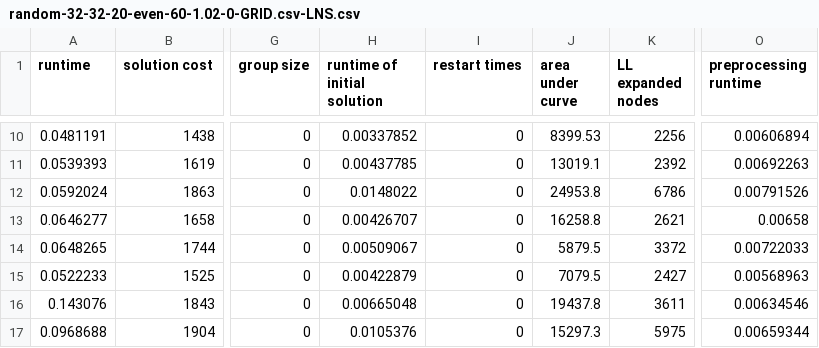
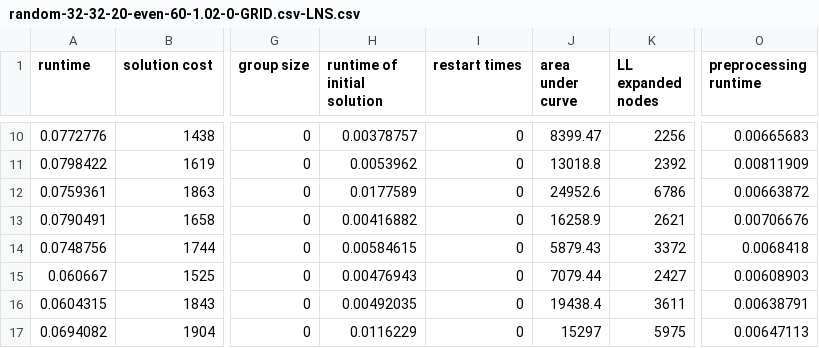
Before and after one commit to YimingXieUSC/curve_lns, a CSV file: random-32-32-20/GRID.csv-LNS/random-32-32-20-even-60-1.02-0-GRID.csv-LNS.csv, drawn as a sheet; only a part is shown, gaps mark what is left out; the diff covers the shown part only; the diff names each change by its address in the sheet, - before the commit and + after, or states it on an @@ line.

```diff
--- a/random-32-32-20/GRID.csv-LNS/random-32-32-20-even-60-1.02-0-GRID.csv-LNS.csv
+++ b/random-32-32-20/GRID.csv-LNS/random-32-32-20-even-60-1.02-0-GRID.csv-LNS.csv
-A10 (runtime): 0.0481191
+A10 (runtime): 0.0772776
-H10 (runtime of initial solution): 0.00337852
+H10 (runtime of initial solution): 0.00378757
-J10 (area under curve): 8399.53
+J10 (area under curve): 8399.47
-O10 (preprocessing runtime): 0.00606894
+O10 (preprocessing runtime): 0.00665683
-A11 (runtime): 0.0539393
+A11 (runtime): 0.0798422
-H11 (runtime of initial solution): 0.00437785
+H11 (runtime of initial solution): 0.0053962
-J11 (area under curve): 13019.1
+J11 (area under curve): 13018.8
-O11 (preprocessing runtime): 0.00692263
+O11 (preprocessing runtime): 0.00811909
-A12 (runtime): 0.0592024
+A12 (runtime): 0.0759361
-H12 (runtime of initial solution): 0.0148022
+H12 (runtime of initial solution): 0.0177589
-J12 (area under curve): 24953.8
+J12 (area under curve): 24952.6
-O12 (preprocessing runtime): 0.00791526
+O12 (preprocessing runtime): 0.00663872
-A13 (runtime): 0.0646277
+A13 (runtime): 0.0790491
-H13 (runtime of initial solution): 0.00426707
+H13 (runtime of initial solution): 0.00416882
-J13 (area under curve): 16258.8
+J13 (area under curve): 16258.9
-O13 (preprocessing runtime): 0.00658
+O13 (preprocessing runtime): 0.00706676
-A14 (runtime): 0.0648265
+A14 (runtime): 0.0748756
-H14 (runtime of initial solution): 0.00509067
+H14 (runtime of initial solution): 0.00584615
-J14 (area under curve): 5879.5
+J14 (area under curve): 5879.43
-O14 (preprocessing runtime): 0.00722033
+O14 (preprocessing runtime): 0.0068418
-A15 (runtime): 0.0522233
+A15 (runtime): 0.060667
-H15 (runtime of initial solution): 0.00422879
+H15 (runtime of initial solution): 0.00476943
-J15 (area under curve): 7079.5
+J15 (area under curve): 7079.44
-O15 (preprocessing runtime): 0.00568963
+O15 (preprocessing runtime): 0.00608903
-A16 (runtime): 0.143076
+A16 (runtime): 0.0604315
-H16 (runtime of initial solution): 0.00665048
+H16 (runtime of initial solution): 0.00492035
-J16 (area under curve): 19437.8
+J16 (area under curve): 19438.4
-O16 (preprocessing runtime): 0.00634546
+O16 (preprocessing runtime): 0.00638791
-A17 (runtime): 0.0968688
+A17 (runtime): 0.0694082
-H17 (runtime of initial solution): 0.0105376
+H17 (runtime of initial solution): 0.0116229
-J17 (area under curve): 15297.3
+J17 (area under curve): 15297
-O17 (preprocessing runtime): 0.00659344
+O17 (preprocessing runtime): 0.00647113
```
Also changed, not shown: 67 edited cells elsewhere in this file, den520d/GRID.csv-LNS/den520d-random-200-1.02-0-GRID.csv-LNS.csv, den520d/GRID.csv-LNS/den520d-random-400-1.02-0-GRID.csv-LNS.csv, 33 other files.
